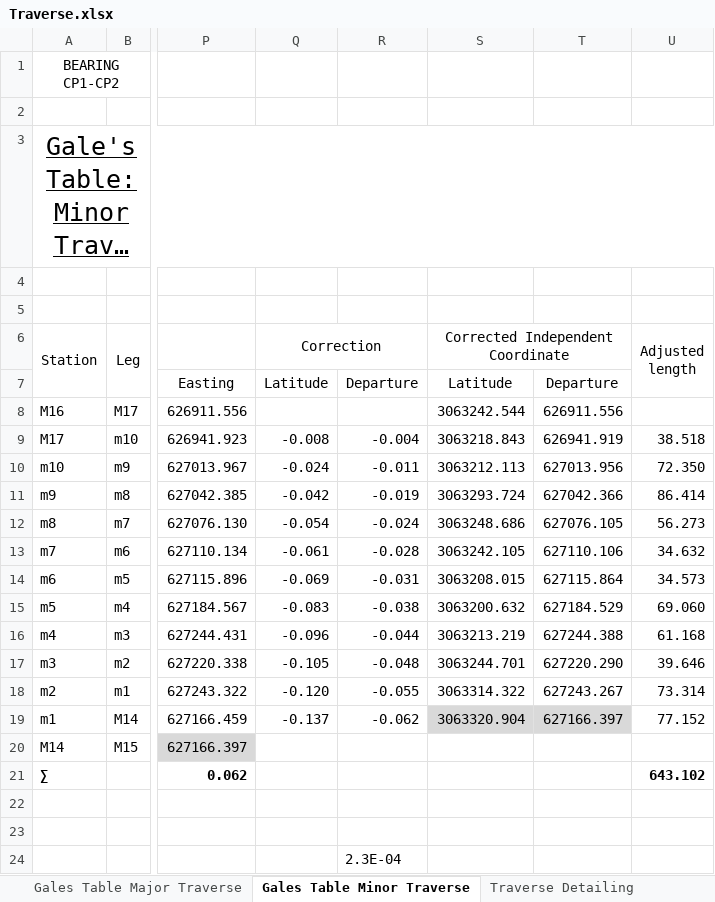
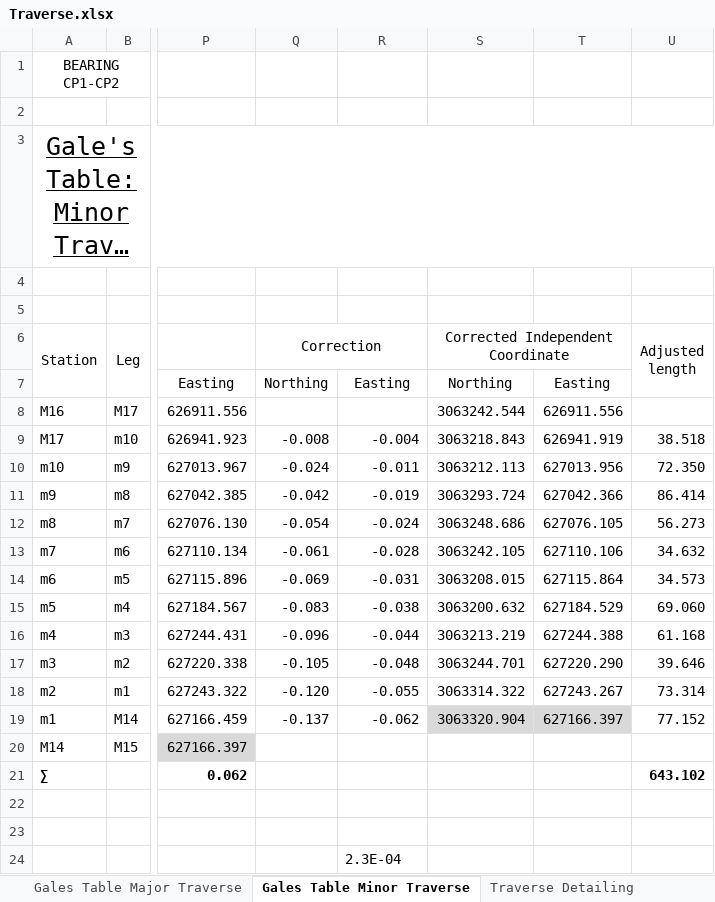
Before and after one commit to SanjeevBashyal/SurveyCamp, an Excel workbook: Excels/Traverse.xlsx, sheet Gales Table Minor Traverse, drawn as a sheet; only a part is shown, gaps mark what is left out; long unchanged cells end in …; values as stored, in another font and other column widths than the file's, no borders; charts and pictures not drawn; the diff names each change by its address in the sheet, - before the commit and + after, or states it on an @@ line.

Commit message:
Traverse complete

```diff
--- a/Excels/Traverse.xlsx (sheet Gales Table Minor Traverse)
+++ b/Excels/Traverse.xlsx (sheet Gales Table Minor Traverse)
-Q7 (Correction): Latitude
+Q7 (Correction): Northing
-R7: Departure
+R7: Easting
-S7 (Corrected Independent Coordinate): Latitude
+S7 (Corrected Independent Coordinate): Northing
-T7: Departure
+T7: Easting
```
Also changed, not shown: sheet Traverse Detailing, 16 other files.
